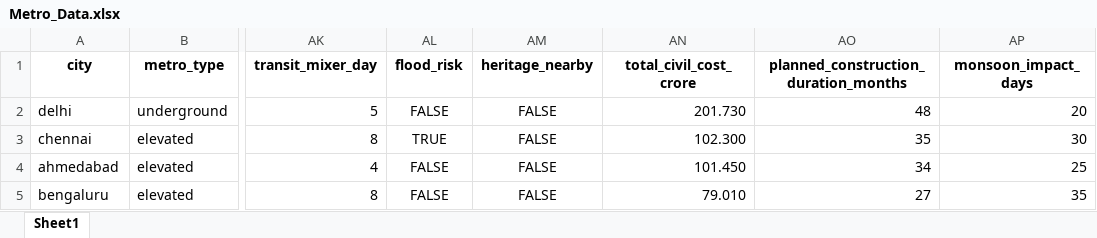
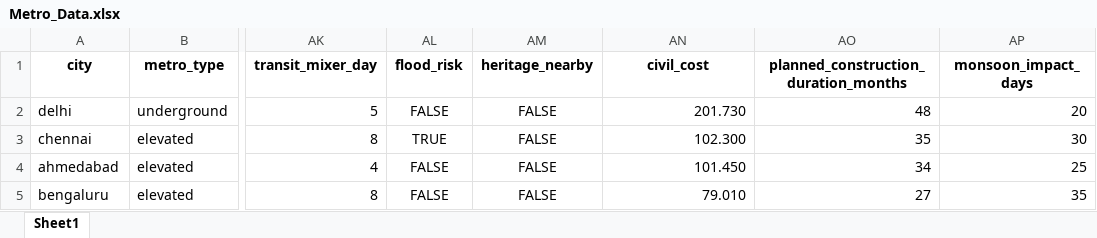
Before and after one commit to OmkarTeli5/metro-dashboard-v2, an Excel workbook: Metro_Data.xlsx, sheet Sheet1, drawn as a sheet; only a part is shown, gaps mark what is left out; values as stored, in another font and other column widths than the file's, no borders; the diff names each change by its address in the sheet, - before the commit and + after, or states it on an @@ line.

Commit message:
Add files via upload

```diff
--- a/Metro_Data.xlsx (sheet Sheet1)
+++ b/Metro_Data.xlsx (sheet Sheet1)
-AN1: total_civil_cost_crore
+AN1: civil_cost
```
